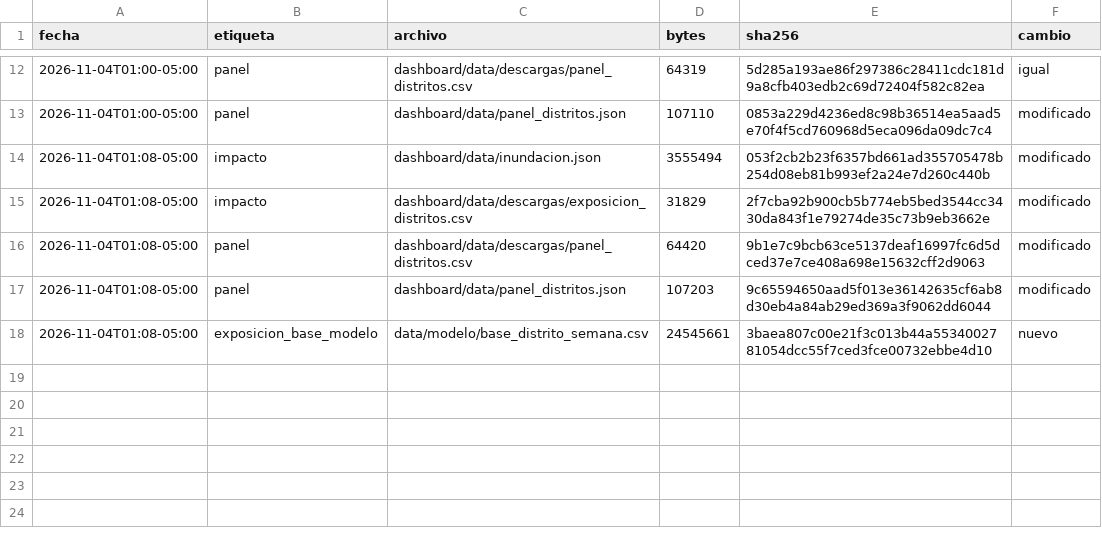
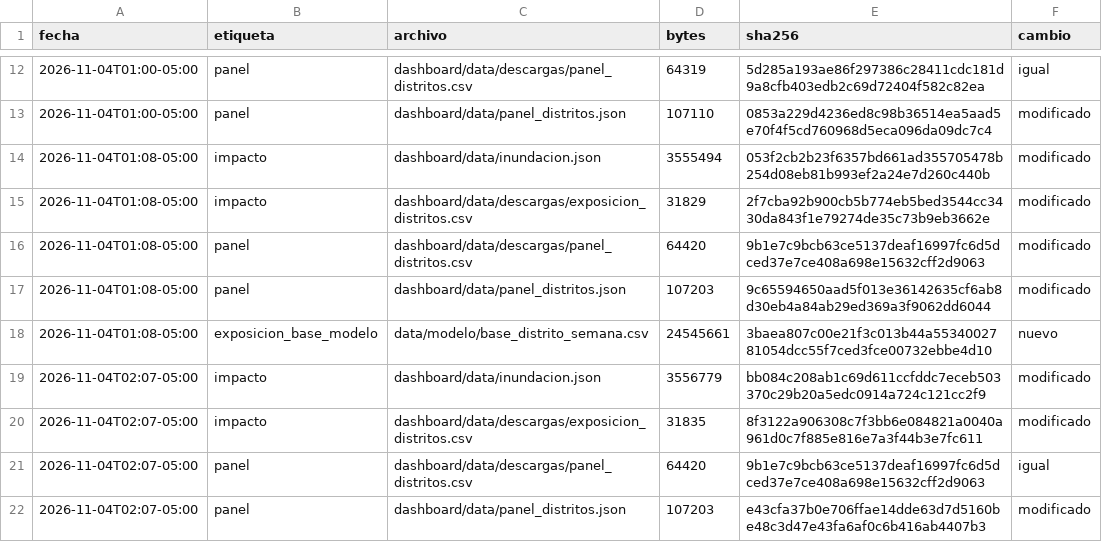
Before and after one commit to MarciaShapiama/iapn-inei, a CSV file: data/versiones/manifiesto.csv, drawn as a sheet; only a part is shown, gaps mark what is left out.

```diff
--- a/data/versiones/manifiesto.csv
+++ b/data/versiones/manifiesto.csv
@@ -18 +18,5 @@ fecha,etiqueta,archivo,bytes,sha256,cambio
 2026-11-04T01:08-05:00,exposicion_base_modelo,data/modelo/base_distrito_semana.csv,24545661,3baea807c00e21f3c013b44a5534002781054dcc55f7ced3fce00732ebbe4d10,nuevo
+2026-11-04T02:07-05:00,impacto,dashboard/data/inundacion.json,3556779,bb084c208ab1c69d611ccfddc7eceb503370c29b20a5edc0914a724c121cc2f9,modificado
+2026-11-04T02:07-05:00,impacto,dashboard/data/descargas/exposicion_distritos.csv,31835,8f3122a906308c7f3bb6e084821a0040a961d0c7f885e816e7a3f44b3e7fc611,modificado
+2026-11-04T02:07-05:00,panel,dashboard/data/descargas/panel_distritos.csv,64420,9b1e7c9bcb63ce5137deaf16997fc6d5dced37e7ce408a698e15632cff2d9063,igual
+2026-11-04T02:07-05:00,panel,dashboard/data/panel_distritos.json,107203,e43cfa37b0e706ffae14dde63d7d5160be48c3d47e43fa6af0c6b416ab4407b3,modificado
```
Also changed, not shown: dashboard/data/descargas/exposicion_distritos.csv, 26 other files.
